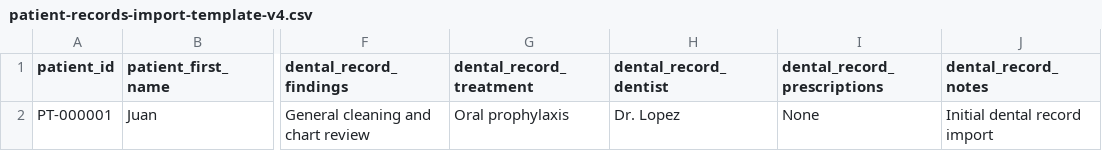
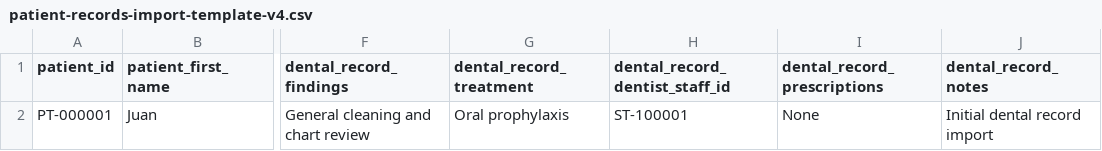
Before and after one commit to smilesdentalhubclinic-png/DentalPatientRecord, a CSV file: frontend/public/templates/patient-records-import-template-v4.csv, drawn as a sheet; only a part is shown, gaps mark what is left out; the diff names each change by its address in the sheet, - before the commit and + after, or states it on an @@ line.

Commit message:
Update import templates and dentist resolution fixes

```diff
--- a/frontend/public/templates/patient-records-import-template-v4.csv
+++ b/frontend/public/templates/patient-records-import-template-v4.csv
-H1: dental_record_dentist
+H1: dental_record_dentist_staff_id
-H2 (dental_record_dentist_staff_id): Dr. Lopez
+H2 (dental_record_dentist_staff_id): ST-100001
```
Also changed, not shown: frontend/public/templates/dental-and-service-records-template.csv, 9 other files.
